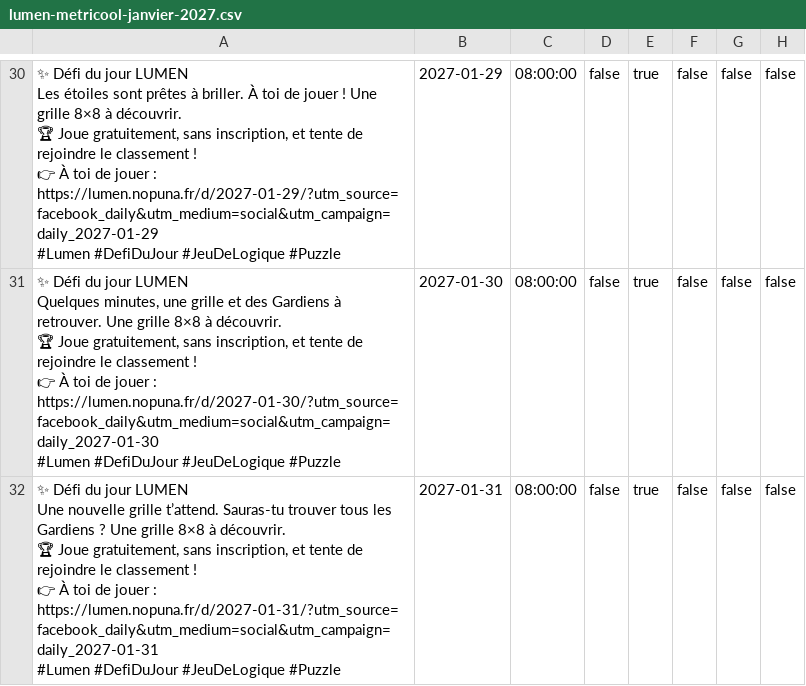
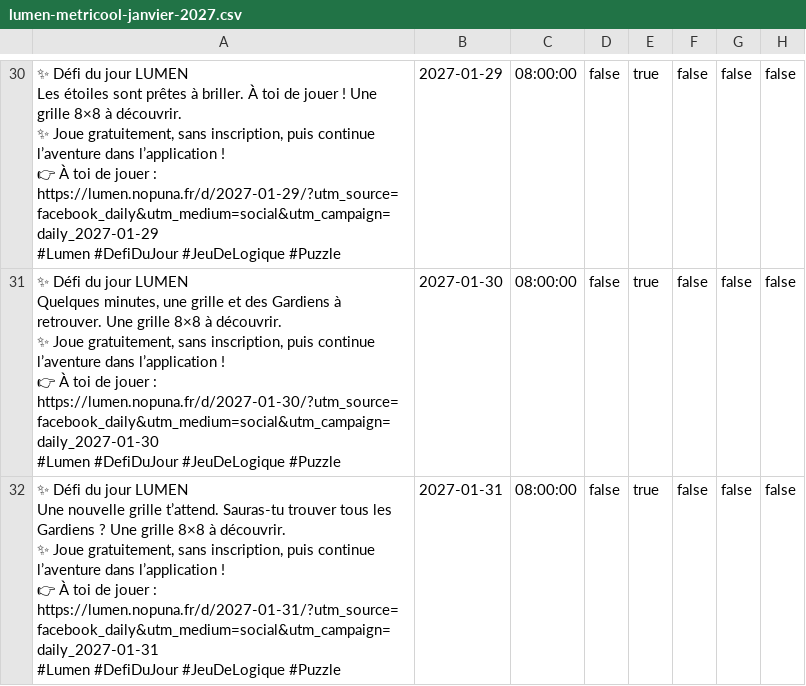
Before and after one commit to Anuponk/lumen, a CSV file: docs/marketing/exports/lumen-metricool-janvier-2027.csv, drawn as a sheet; only a part is shown, gaps mark what is left out; ↵ is a line break in a cell; the diff covers the shown part only; the diff names each change by its address in the sheet, - before the commit and + after, or states it on an @@ line.

```diff
--- a/docs/marketing/exports/lumen-metricool-janvier-2027.csv
+++ b/docs/marketing/exports/lumen-metricool-janvier-2027.csv
-A30: …à découvrir. ↵ 🏆 Joue gratuitement, sans inscription, et tente de rejoindre le classement ! ↵ 👉…
+A30: …à découvrir. ↵ ✨ Joue gratuitement, sans inscription, puis continue l’aventure dans l’application ! ↵ 👉…
-A31: …à découvrir. ↵ 🏆 Joue gratuitement, sans inscription, et tente de rejoindre le classement ! ↵ 👉…
+A31: …à découvrir. ↵ ✨ Joue gratuitement, sans inscription, puis continue l’aventure dans l’application ! ↵ 👉…
-A32: …à découvrir. ↵ 🏆 Joue gratuitement, sans inscription, et tente de rejoindre le classement ! ↵ 👉…
+A32: …à découvrir. ↵ ✨ Joue gratuitement, sans inscription, puis continue l’aventure dans l’application ! ↵ 👉…
```
Also changed, not shown: 28 edited cells elsewhere in this file, docs/marketing/exports/lumen-metricool-decembre-2026.csv, docs/marketing/exports/lumen-metricool-test-brouillon.csv, 13 other files.
